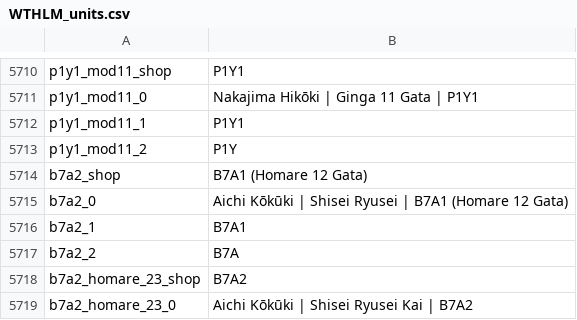
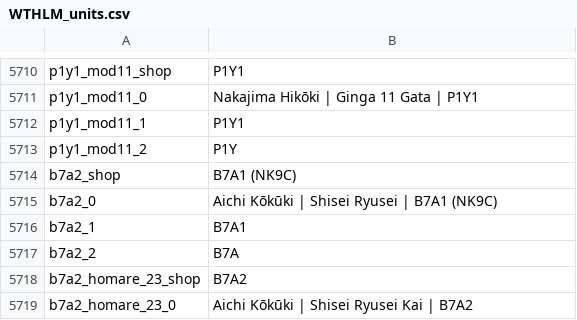
Before and after one commit to Addysaurus/lang_modding, a CSV file: WTHLM/WTHLM_units.csv, drawn as a sheet; only a part is shown, gaps mark what is left out.

```diff
--- a/WTHLM/WTHLM_units.csv
+++ b/WTHLM/WTHLM_units.csv
@@ -5713,4 +5713,4 @@ p1y1_mod11_1;P1Y1
 p1y1_mod11_2;P1Y
-b7a2_shop;B7A1 (Homare 12 Gata)
-b7a2_0;Aichi Kōkūki | Shisei Ryusei | B7A1 (Homare 12 Gata)
+b7a2_shop;B7A1 (NK9C)
+b7a2_0;Aichi Kōkūki | Shisei Ryusei | B7A1 (NK9C)
 b7a2_1;B7A1
```
Also changed, not shown: WTHLM/WTHLM_version.csv, packages/Package_Japanese/WTHLM_units_japanese.csv, 1 other file.
